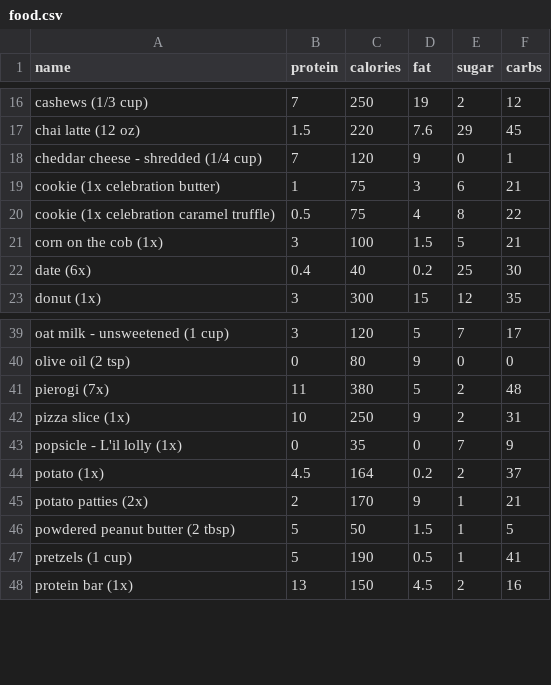
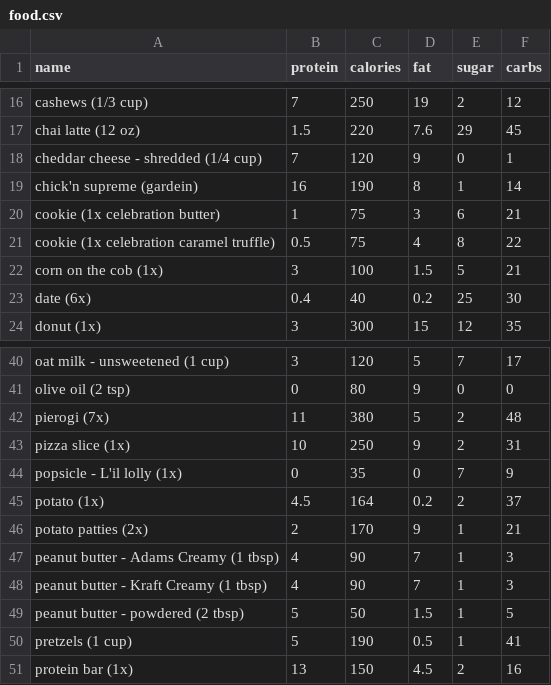
Before and after one commit to bcdatavis/fitness-tracker, a CSV file: data/food.csv, drawn as a sheet; only a part is shown, gaps mark what is left out.

Commit message:
Update food.csv

```diff
--- a/data/food.csv
+++ b/data/food.csv
@@ -18,2 +18,3 @@ chai latte (12 oz),1.5,220,7.6,29,45
 cheddar cheese - shredded (1/4 cup),7,120,9,0,1
+chick'n supreme (gardein),16,190,8,1,14
 cookie (1x celebration butter),1,75,3,6,21
@@ -45,3 +46,5 @@ potato (1x),4.5,164,0.2,2,37
 potato patties (2x),2,170,9,1,21
-powdered peanut butter (2 tbsp),5,50,1.5,1,5
+peanut butter - Adams Creamy  (1 tbsp),4,90,7,1,3
+peanut butter - Kraft Creamy  (1 tbsp),4,90,7,1,3
+peanut butter - powdered (2 tbsp),5,50,1.5,1,5
 pretzels (1 cup),5,190,0.5,1,41
```
